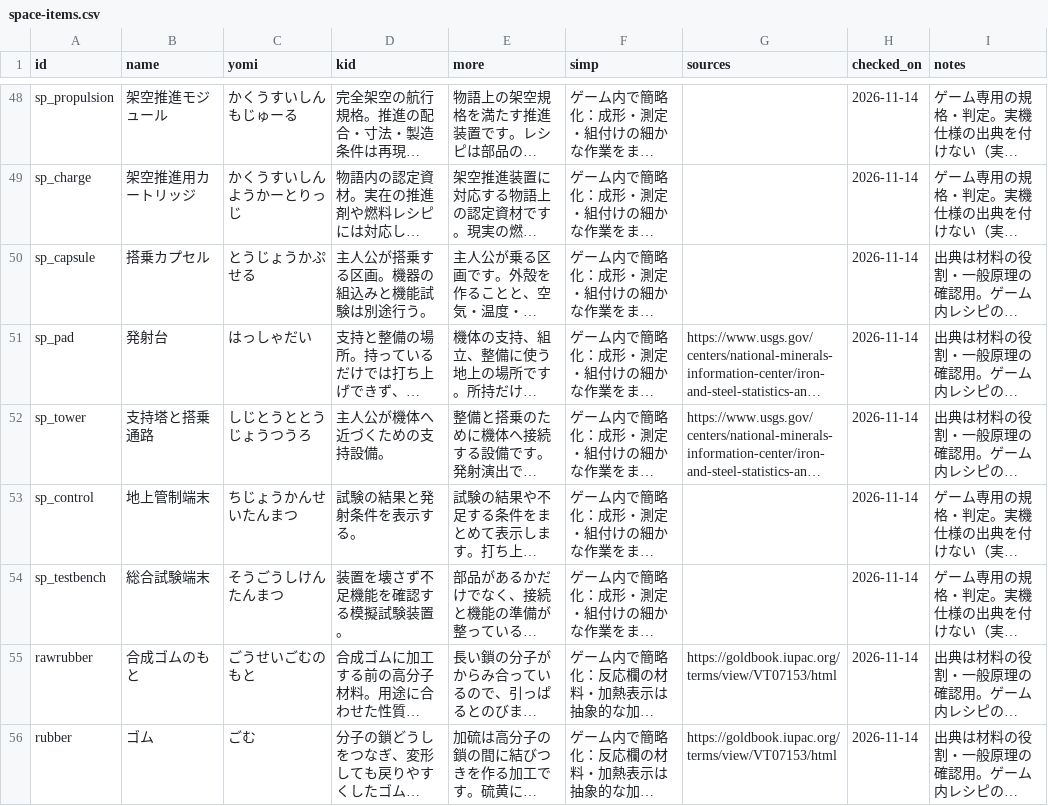
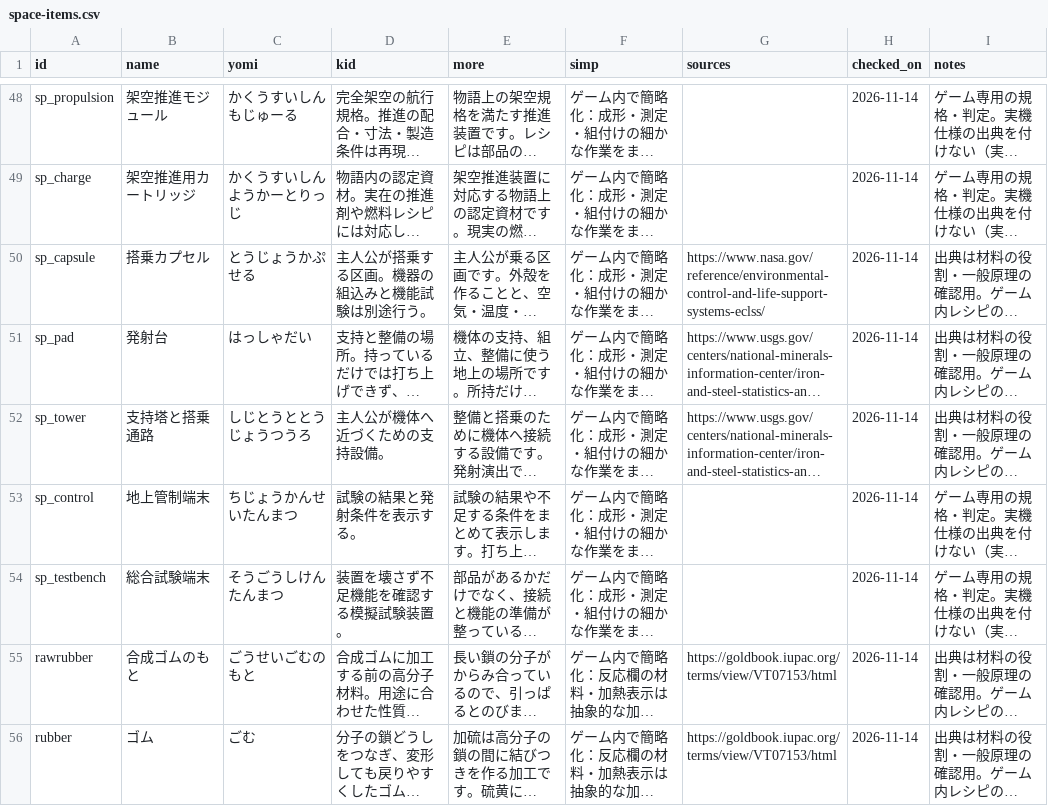
Before and after one commit to twilightgame1014/zero-science, a CSV file: docs/science/space-items.csv, drawn as a sheet; only a part is shown, gaps mark what is left out; long unchanged cells end in …; the diff names each change by its address in the sheet, - before the commit and + after, or states it on an @@ line.

Commit message:
Require checked references or explicit fictional exemptions for every space item

```diff
--- a/docs/science/space-items.csv
+++ b/docs/science/space-items.csv
-G50 (sources): (empty)
+G50 (sources): https://www.nasa.gov/reference/environmental-control-and-life-support-systems-eclss/
```
Also changed, not shown: 3 other files.
